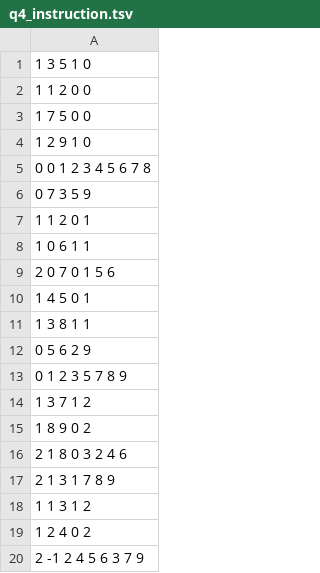
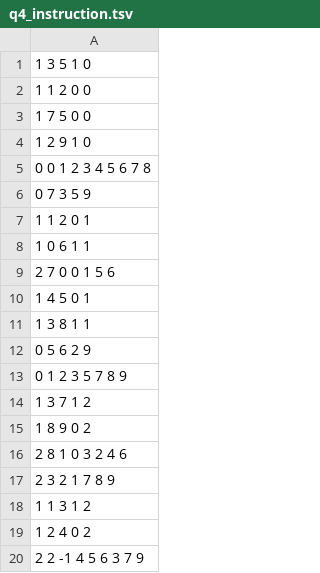
Before and after one commit to iiisthu/OS2021_Fall, a TSV file: Thread-1/data/q4_instruction.tsv, drawn as a sheet.

Commit message:
update data

```diff
--- a/Thread-1/data/q4_instruction.tsv
+++ b/Thread-1/data/q4_instruction.tsv
@@ -8,3 +8,3 @@
 1 0 6 1 1
-2 0 7 0 1 5 6
+2 7 0 0 1 5 6
 1 4 5 0 1
@@ -15,6 +15,6 @@
 1 8 9 0 2
-2 1 8 0 3 2 4 6
-2 1 3 1 7 8 9
+2 8 1 0 3 2 4 6
+2 3 2 1 7 8 9
 1 1 3 1 2
 1 2 4 0 2
-2 -1 2 4 5 6 3 7 9
+2 2 -1 4 5 6 3 7 9
```
